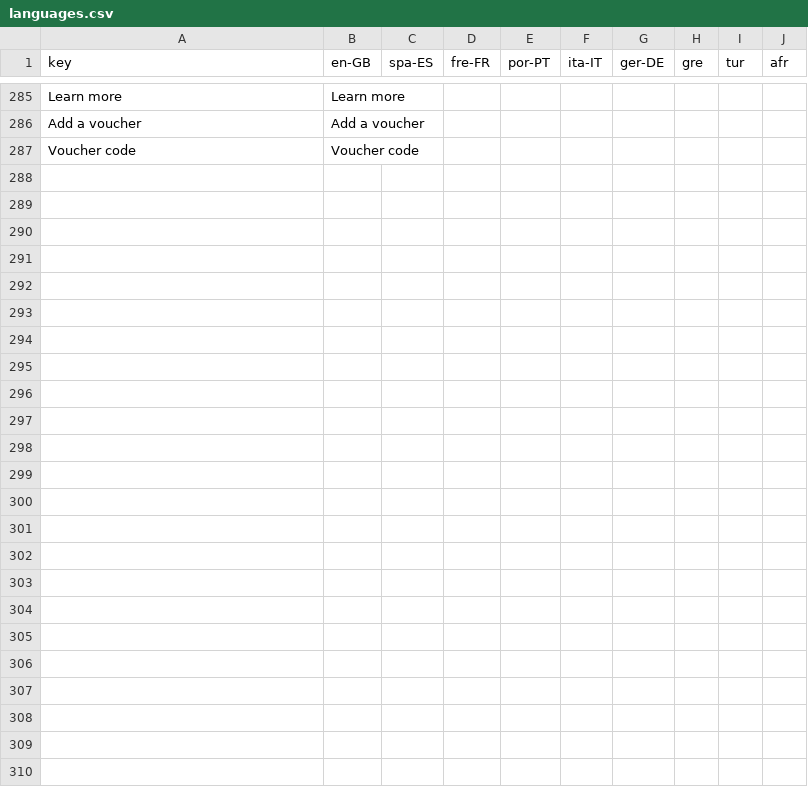
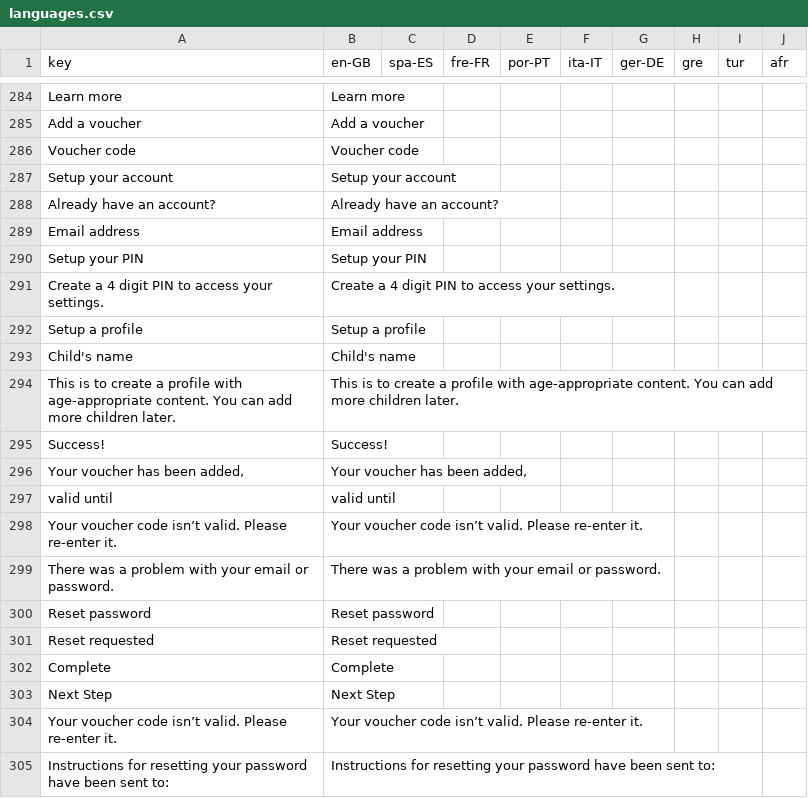
Before and after one commit to JeremyAzoomee/Azoomee2, a CSV file: locale/languages.csv, drawn as a sheet; only a part is shown, gaps mark what is left out; the diff covers the shown part only.

Commit message:
strings files for all the langs.  language selector

```diff
--- a/locale/languages.csv
+++ b/locale/languages.csv
@@ -289 +288,20 @@ Add a voucher,Add a voucher,,,,,,,,
 Voucher code,Voucher code,,,,,,,,
+Setup your account,Setup your account,,,,,,,,
+Already have an account?,Already have an account?,,,,,,,,
+Email address,Email address,,,,,,,,
+Setup your PIN,Setup your PIN,,,,,,,,
+Create a 4 digit PIN to access your settings.,Create a 4 digit PIN to access your settings.,,,,,,,,
+Setup a profile,Setup a profile,,,,,,,,
+Child's name,Child's name,,,,,,,,
+This is to create a profile with age-appropriate content. You can add more children later.,This is to create a profile with age-appropriate content. You can add more children later.,,,,,,,,
+Success!,Success!,,,,,,,,
+"Your voucher has been added,","Your voucher has been added,",,,,,,,,
+valid until,valid until,,,,,,,,
+Your voucher code isn’t valid. Please re-enter it.,Your voucher code isn’t valid. Please re-enter it.,,,,,,,,
+There was a problem with your email or password.,There was a problem with your email or password.,,,,,,,,
+Reset password,Reset password,,,,,,,,
+Reset requested,Reset requested,,,,,,,,
+Complete,Complete,,,,,,,,
+Next Step,Next Step,,,,,,,,
+Your voucher code isn’t valid. Please re-enter it.,Your voucher code isn’t valid. Please re-enter it.,,,,,,,,
+Instructions for resetting your password have been sent to:,Instructions for resetting your password have been sent to:,,,,,,,,
```
Also changed, not shown: 44 added rows, 3 removed rows and 44 edited cells elsewhere in this file, 20 other files.
